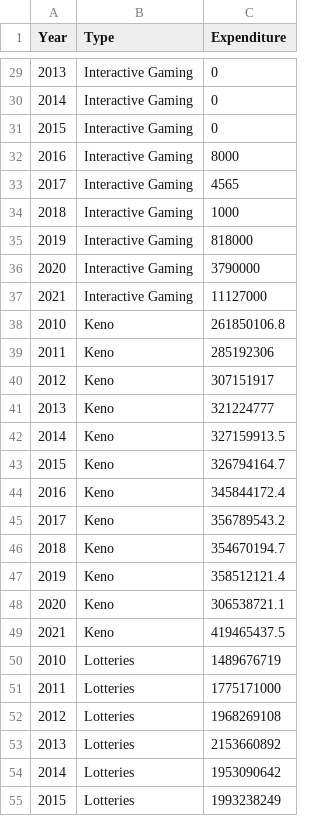
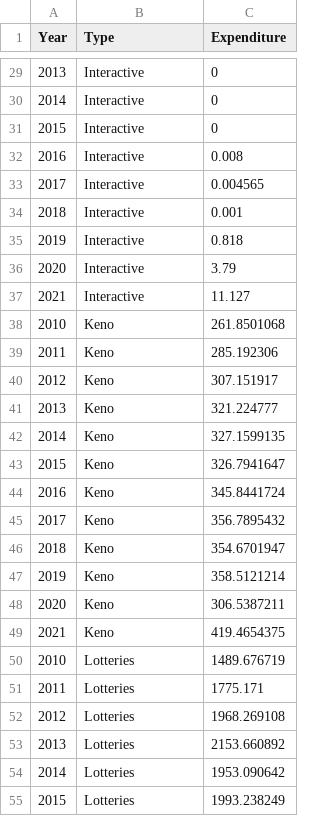
Before and after one commit to haanhoang/Assignment-2, a CSV file: Data/data_line_chart_gambling_type.csv, drawn as a sheet; only a part is shown, gaps mark what is left out; the diff covers the shown part only.

```diff
--- a/Data/data_line_chart_gambling_type.csv
+++ b/Data/data_line_chart_gambling_type.csv
@@ -29,27 +29,27 @@
-2013,Interactive Gaming,0
-2014,Interactive Gaming,0
-2015,Interactive Gaming,0
-2016,Interactive Gaming,8000
-2017,Interactive Gaming,4565
-2018,Interactive Gaming,1000
-2019,Interactive Gaming,818000
-2020,Interactive Gaming,3790000
-2021,Interactive Gaming,11127000
-2010,Keno,261850106.8
-2011,Keno,285192306
-2012,Keno,307151917
-2013,Keno,321224777
-2014,Keno,327159913.5
-2015,Keno,326794164.7
-2016,Keno,345844172.4
-2017,Keno,356789543.2
-2018,Keno,354670194.7
-2019,Keno,358512121.4
-2020,Keno,306538721.1
-2021,Keno,419465437.5
-2010,Lotteries,1489676719
-2011,Lotteries,1775171000
-2012,Lotteries,1968269108
-2013,Lotteries,2153660892
-2014,Lotteries,1953090642
-2015,Lotteries,1993238249
+2013,Interactive,0
+2014,Interactive,0
+2015,Interactive,0
+2016,Interactive,0.008
+2017,Interactive,0.004565
+2018,Interactive,0.001
+2019,Interactive,0.818
+2020,Interactive,3.79
+2021,Interactive,11.127
+2010,Keno,261.8501068
+2011,Keno,285.192306
+2012,Keno,307.151917
+2013,Keno,321.224777
+2014,Keno,327.1599135
+2015,Keno,326.7941647
+2016,Keno,345.8441724
+2017,Keno,356.7895432
+2018,Keno,354.6701947
+2019,Keno,358.5121214
+2020,Keno,306.5387211
+2021,Keno,419.4654375
+2010,Lotteries,1489.676719
+2011,Lotteries,1775.171
+2012,Lotteries,1968.269108
+2013,Lotteries,2153.660892
+2014,Lotteries,1953.090642
+2015,Lotteries,1993.238249
```
Also changed, not shown: 69 edited cells elsewhere in this file, Data/data_line_chart_gambling_state.csv, 5 other files.
